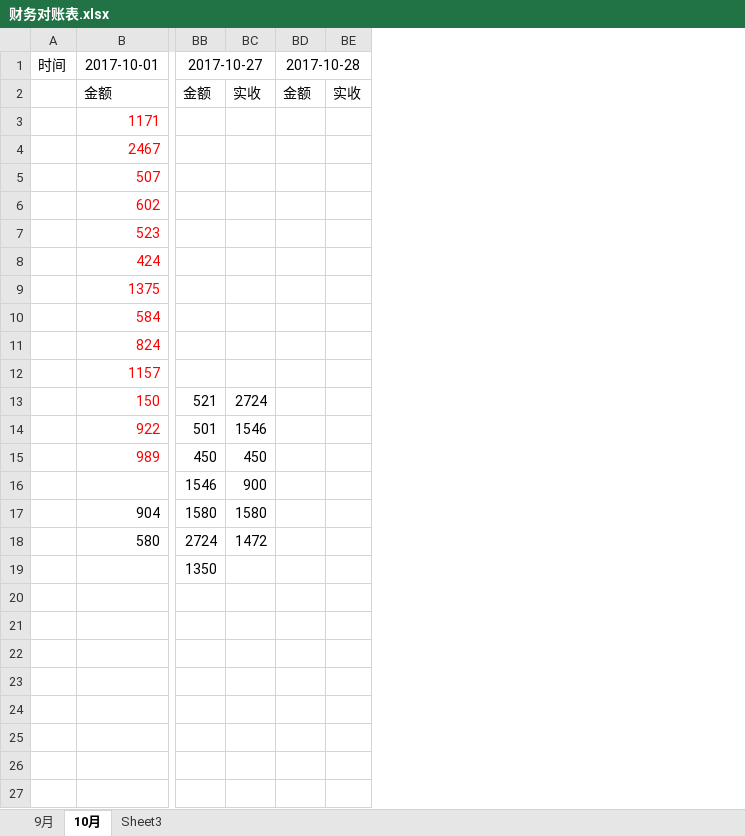
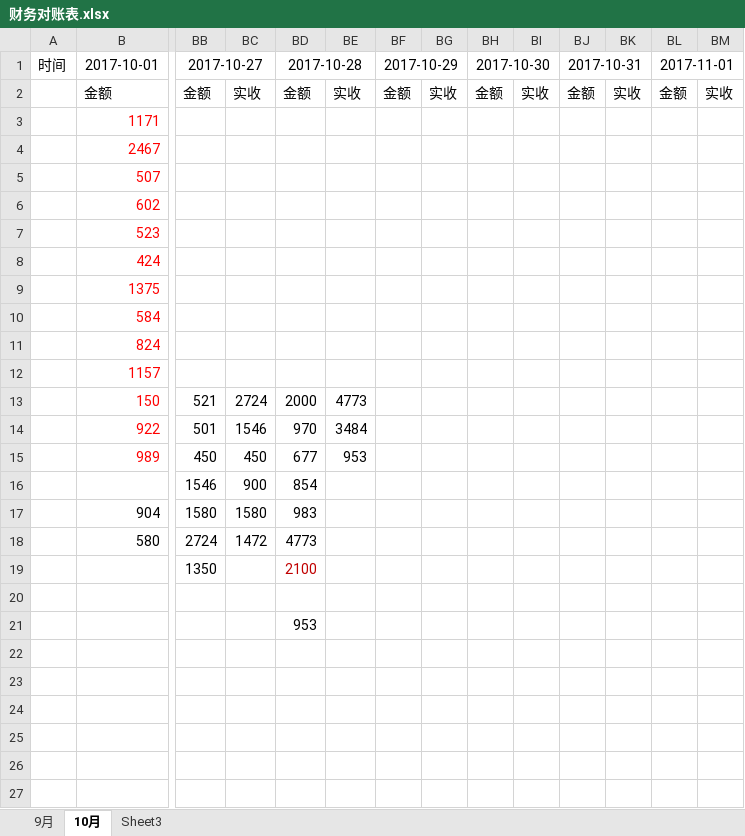
Before and after one commit to roadstoneydd/ydd, an Excel workbook: 财务/财务对账表.xlsx, sheet 10月, drawn as a sheet; only a part is shown, gaps mark what is left out; values as stored, in another font and other column widths than the file's, no borders; removed rows and columns are numbered as before the commit, all else as after; the diff names each change by its address in the sheet, - before the commit and + after, or states it on an @@ line.

Commit message:
10.28

```diff
--- a/财务/财务对账表.xlsx (sheet 10月)
+++ b/财务/财务对账表.xlsx (sheet 10月)
+column BE, rows 2-15: 实收 |  |  |  |  |  |  |  |  |  |  | 4773 | 3484 | 953
+column BF, rows 1-2: 2017-10-29 | 金额
+column BH, rows 1-2: 2017-10-30 | 金额
+column BI, row 2: 实收
+column BJ, rows 1-2: 2017-10-31 | 金额
+column BK, row 2: 实收
+column BL, rows 1-2: 2017-11-01 | 金额
+column BM, row 2: 实收
-BD1:BE1 merged
+BD1:BE1 merged
-BD13: (empty)
+BD13: 2000
-BD14: (empty)
+BD14: 970
-BD15: (empty)
+BD15: 677
-BD16: (empty)
+BD16: 854
-BD17: (empty)
+BD17: 983
-BD18: (empty)
+BD18: 4773
-BD19: (empty)
+BD19: 2100
-BD21: (empty)
+BD21: 953
```
